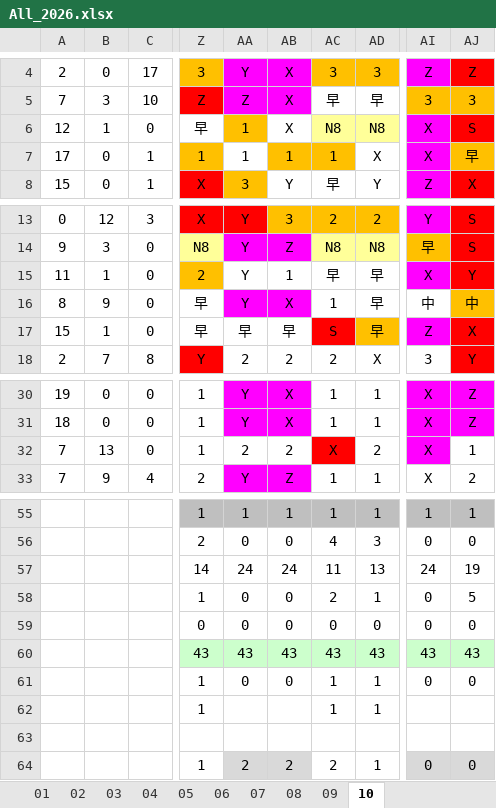
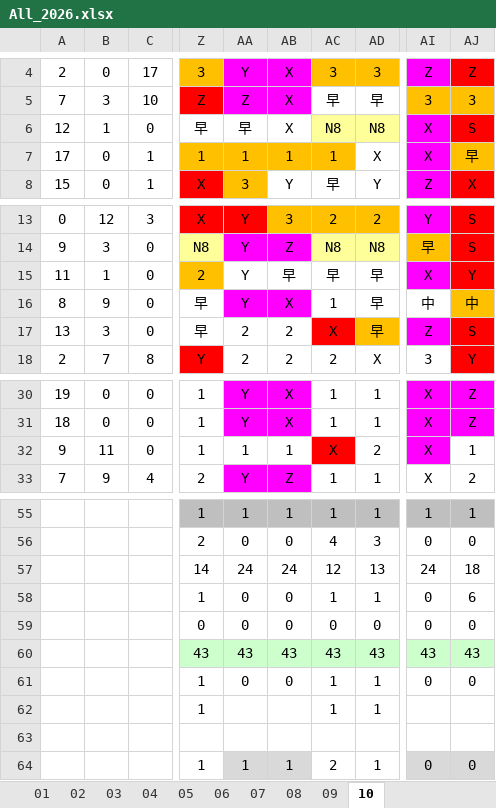
Before and after one commit to JasonHsuFet/Working_Shift, an Excel workbook: data/All_2026.xlsx, sheet 10, drawn as a sheet; only a part is shown, gaps mark what is left out; values as stored, in another font and other column widths than the file's, no borders; conditional formats not drawn; the diff names each change by its address in the sheet, - before the commit and + after, or states it on an @@ line.

Commit message:
Add files via upload

```diff
--- a/data/All_2026.xlsx (sheet 10)
+++ b/data/All_2026.xlsx (sheet 10)
-AA6: 1
+AA6: 早
-AA6 fill: #FFC000
+AA6 fill: none
-AA7 fill: none
+AA7 fill: #FFC000
-AB15: 1
+AB15: 早
-A17: 15
+A17: 13
-B17: 1
+B17: 3
-AA17: 早
+AA17: 2
-AB17: 早
+AB17: 2
-AC17: S
+AC17: X
-AJ17: X
+AJ17: S
-A32: 7
+A32: 9
-B32: 13
+B32: 11
-AA32: 2
+AA32: 1
-AB32: 2
+AB32: 1
-AC57: 11
+AC57: 12
-AJ57: 19
+AJ57: 18
-AC58: 2
+AC58: 1
-AJ58: 5
+AJ58: 6
-AA64: 2
+AA64: 1
-AB64: 2
+AB64: 1
```
